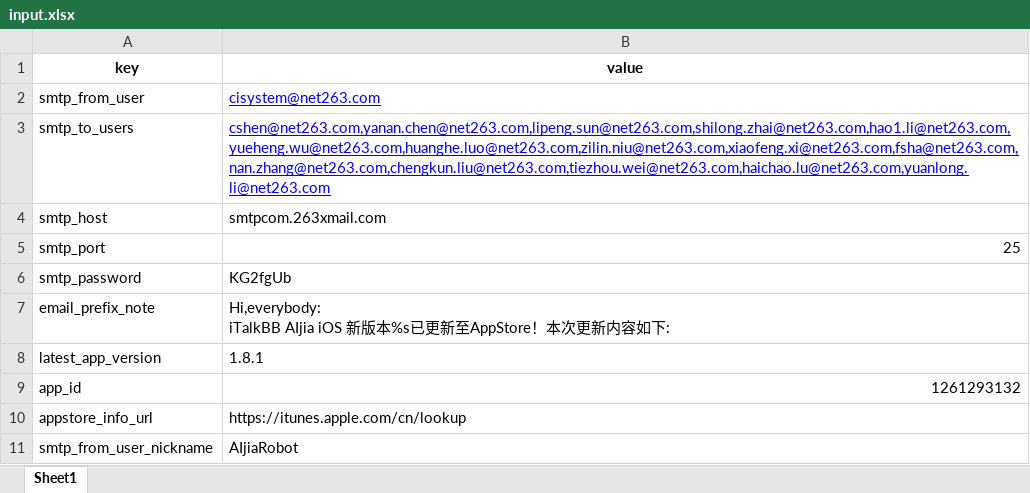
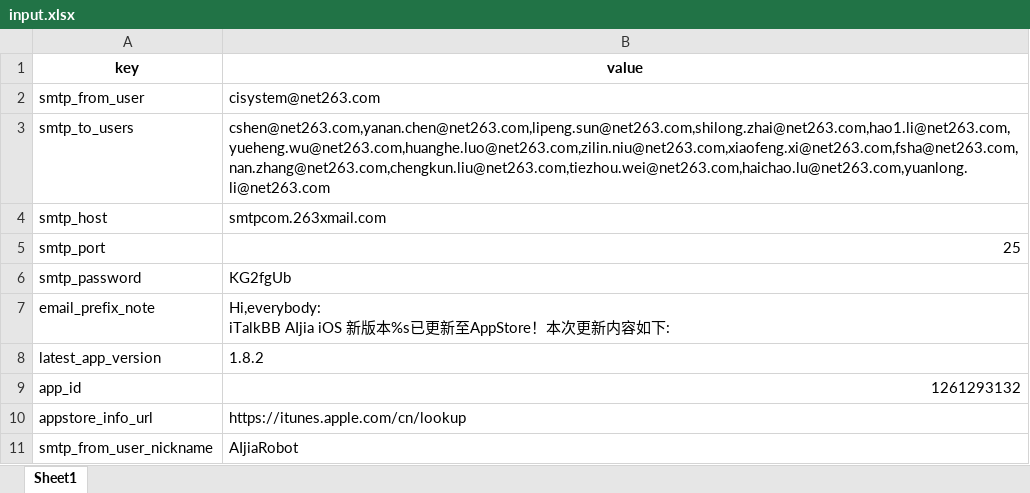
Before and after one commit to XiaoWuTongZhi/python_send_apppublish_email, an Excel workbook: run/input.xlsx, sheet Sheet1, drawn as a sheet; values as stored, in another font and other column widths than the file's, no borders; the diff names each change by its address in the sheet, - before the commit and + after, or states it on an @@ line.

Commit message:
update latest version to 1.8.2

```diff
--- a/run/input.xlsx (sheet Sheet1)
+++ b/run/input.xlsx (sheet Sheet1)
@@ B2:B3 underline: on → off, text colour: #0000FF → black @@
-B8 (value): 1.8.1
+B8 (value): 1.8.2
```
